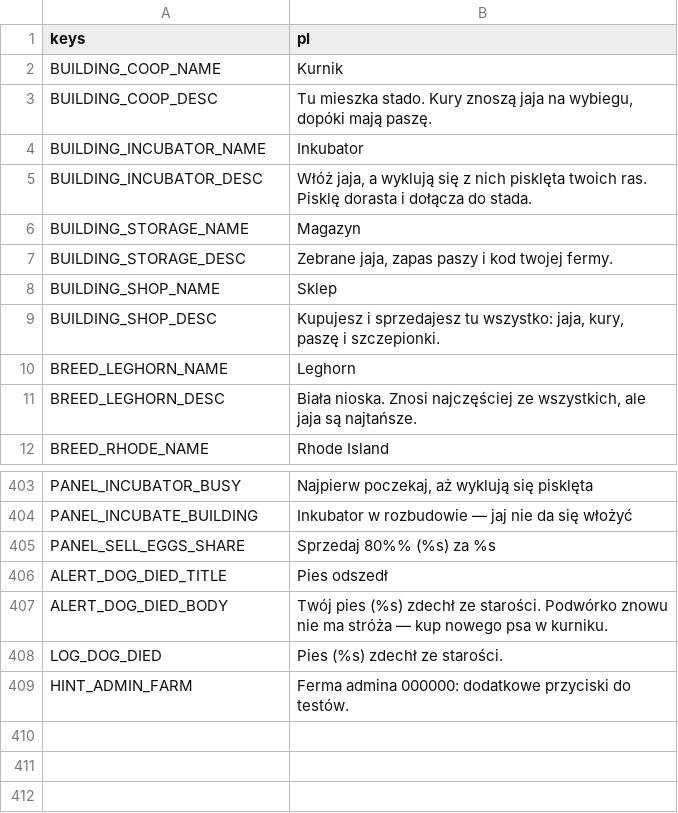
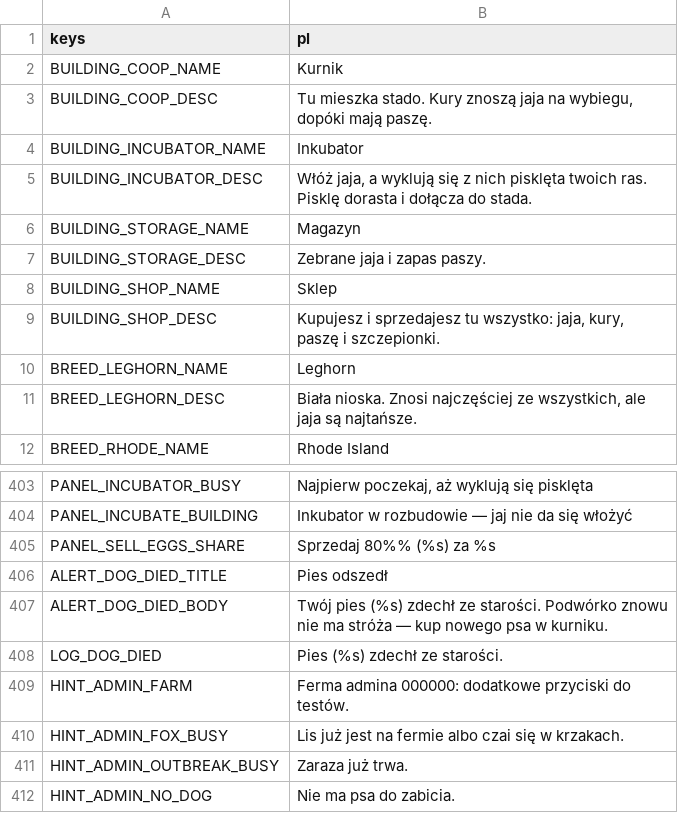
Before and after one commit to sodorn/kury, a CSV file: data/strings.csv, drawn as a sheet; only a part is shown, gaps mark what is left out.

```diff
--- a/data/strings.csv
+++ b/data/strings.csv
@@ -6,3 +6,3 @@ BUILDING_INCUBATOR_DESC,"Włóż jaja, a wyklują się z nich pisklęta twoich r
 BUILDING_STORAGE_NAME,Magazyn
-BUILDING_STORAGE_DESC,"Zebrane jaja, zapas paszy i kod twojej fermy."
+BUILDING_STORAGE_DESC,"Zebrane jaja i zapas paszy."
 BUILDING_SHOP_NAME,Sklep
@@ -409 +409,4 @@ LOG_DOG_DIED,"Pies (%s) zdechł ze starości."
 HINT_ADMIN_FARM,"Ferma admina 000000: dodatkowe przyciski do testów."
+HINT_ADMIN_FOX_BUSY,"Lis już jest na fermie albo czai się w krzakach."
+HINT_ADMIN_OUTBREAK_BUSY,"Zaraza już trwa."
+HINT_ADMIN_NO_DOG,"Nie ma psa do zabicia."
```
Also changed, not shown: 14 other files.
